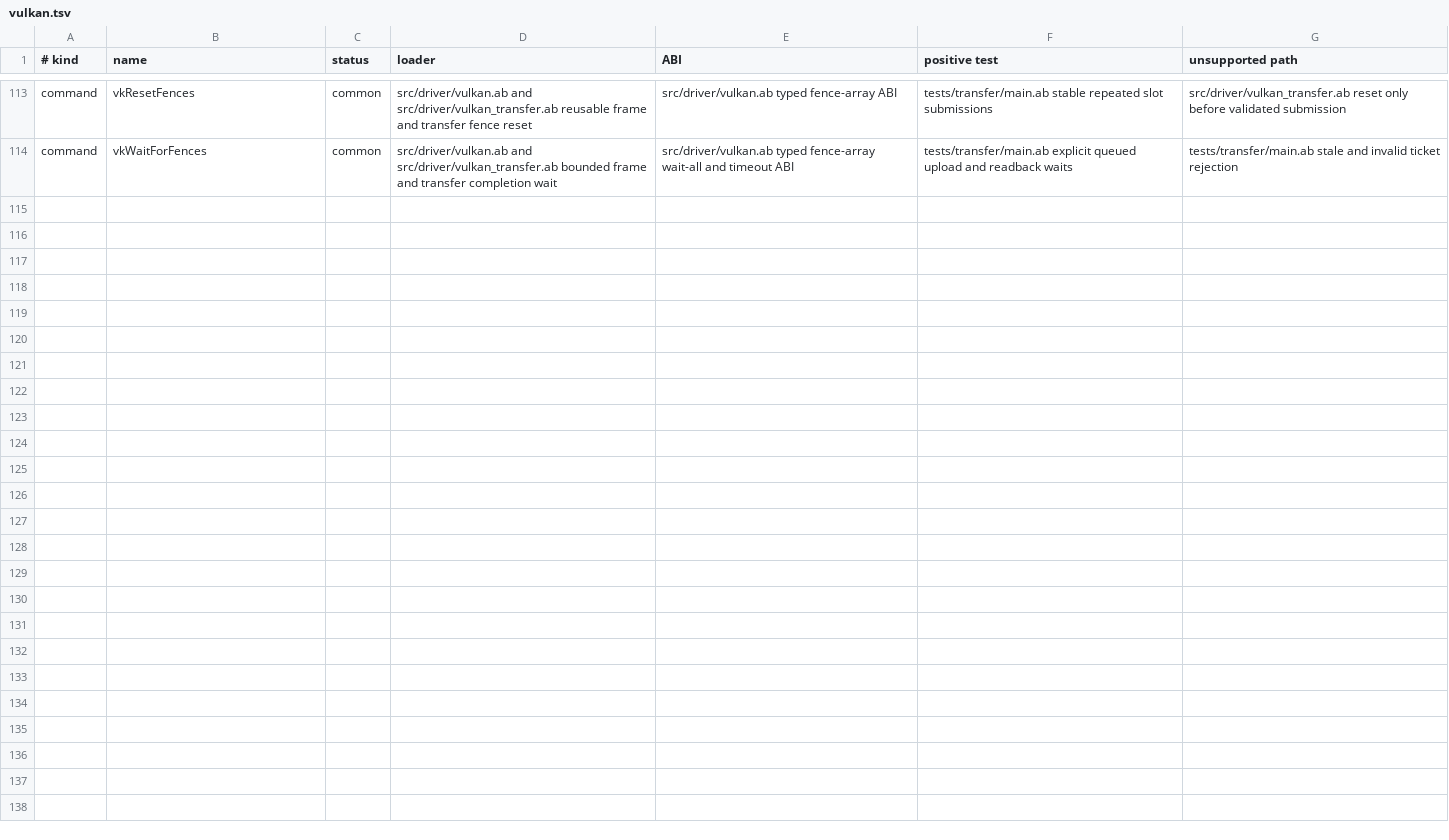
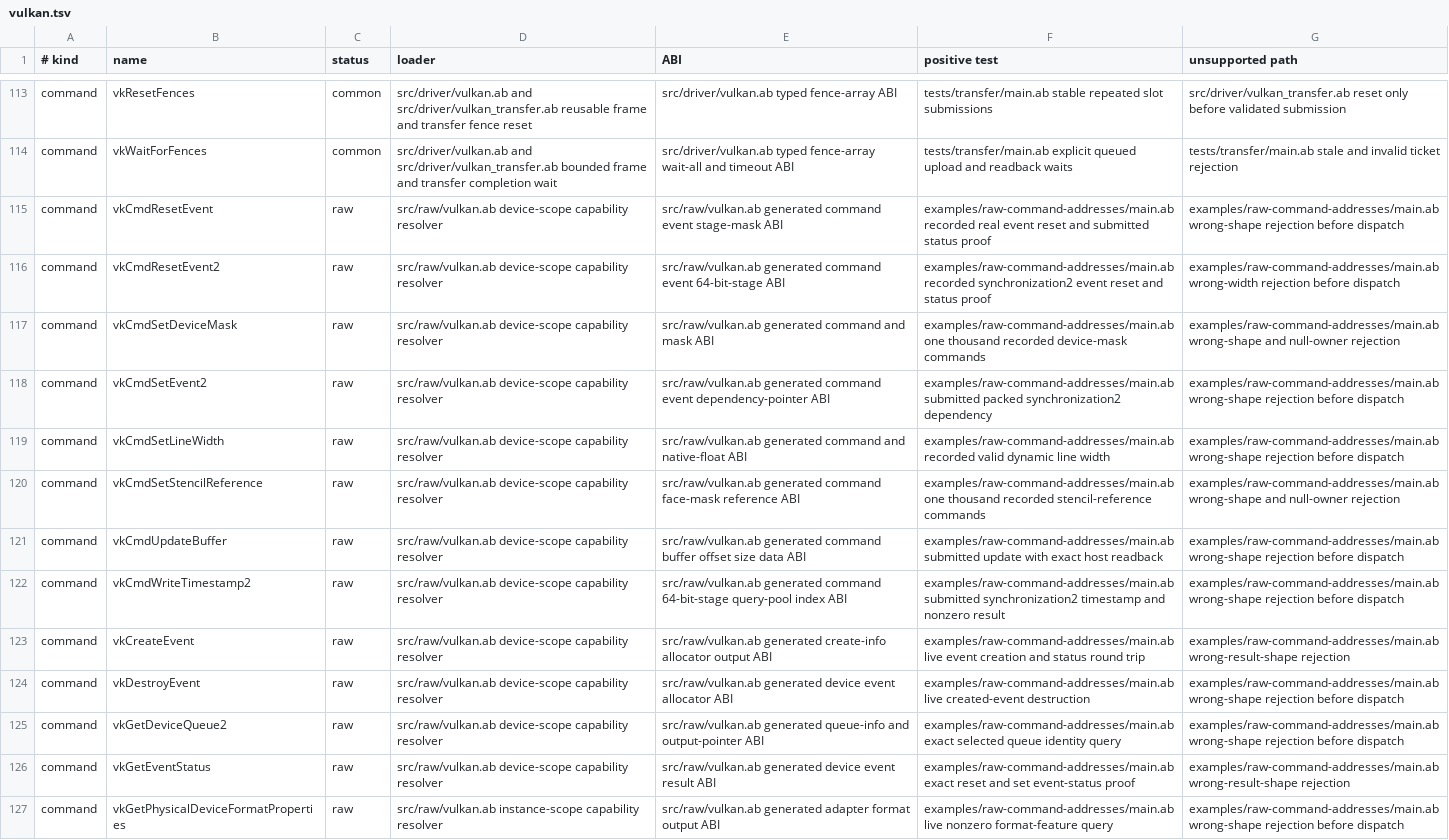
Before and after one commit to AndreBaltazar8/abla-graphics, a TSV file: registry/audit/vulkan.tsv, drawn as a sheet; only a part is shown, gaps mark what is left out.

Commit message:
Credit live raw command evidence batch

```diff
--- a/registry/audit/vulkan.tsv
+++ b/registry/audit/vulkan.tsv
@@ -114 +114,14 @@ command	vkResetFences	common	src/driver/vulkan.ab and src/driver/vulkan_transfer
 command	vkWaitForFences	common	src/driver/vulkan.ab and src/driver/vulkan_transfer.ab bounded frame and transfer completion wait	src/driver/vulkan.ab typed fence-array wait-all and timeout ABI	tests/transfer/main.ab explicit queued upload and readback waits	tests/transfer/main.ab stale and invalid ticket rejection
+command	vkCmdResetEvent	raw	src/raw/vulkan.ab device-scope capability resolver	src/raw/vulkan.ab generated command event stage-mask ABI	examples/raw-command-addresses/main.ab recorded real event reset and submitted status proof	examples/raw-command-addresses/main.ab wrong-shape rejection before dispatch
+command	vkCmdResetEvent2	raw	src/raw/vulkan.ab device-scope capability resolver	src/raw/vulkan.ab generated command event 64-bit-stage ABI	examples/raw-command-addresses/main.ab recorded synchronization2 event reset and status proof	examples/raw-command-addresses/main.ab wrong-width rejection before dispatch
+command	vkCmdSetDeviceMask	raw	src/raw/vulkan.ab device-scope capability resolver	src/raw/vulkan.ab generated command and mask ABI	examples/raw-command-addresses/main.ab one thousand recorded device-mask commands	examples/raw-command-addresses/main.ab wrong-shape and null-owner rejection
+command	vkCmdSetEvent2	raw	src/raw/vulkan.ab device-scope capability resolver	src/raw/vulkan.ab generated command event dependency-pointer ABI	examples/raw-command-addresses/main.ab submitted packed synchronization2 dependency	examples/raw-command-addresses/main.ab wrong-shape rejection before dispatch
+command	vkCmdSetLineWidth	raw	src/raw/vulkan.ab device-scope capability resolver	src/raw/vulkan.ab generated command and native-float ABI	examples/raw-command-addresses/main.ab recorded valid dynamic line width	examples/raw-command-addresses/main.ab wrong-shape rejection before dispatch
+command	vkCmdSetStencilReference	raw	src/raw/vulkan.ab device-scope capability resolver	src/raw/vulkan.ab generated command face-mask reference ABI	examples/raw-command-addresses/main.ab one thousand recorded stencil-reference commands	examples/raw-command-addresses/main.ab wrong-shape and null-owner rejection
+command	vkCmdUpdateBuffer	raw	src/raw/vulkan.ab device-scope capability resolver	src/raw/vulkan.ab generated command buffer offset size data ABI	examples/raw-command-addresses/main.ab submitted update with exact host readback	examples/raw-command-addresses/main.ab wrong-shape rejection before dispatch
+command	vkCmdWriteTimestamp2	raw	src/raw/vulkan.ab device-scope capability resolver	src/raw/vulkan.ab generated command 64-bit-stage query-pool index ABI	examples/raw-command-addresses/main.ab submitted synchronization2 timestamp and nonzero result	examples/raw-command-addresses/main.ab wrong-shape rejection before dispatch
+command	vkCreateEvent	raw	src/raw/vulkan.ab device-scope capability resolver	src/raw/vulkan.ab generated create-info allocator output ABI	examples/raw-command-addresses/main.ab live event creation and status round trip	examples/raw-command-addresses/main.ab wrong-result-shape rejection
+command	vkDestroyEvent	raw	src/raw/vulkan.ab device-scope capability resolver	src/raw/vulkan.ab generated device event allocator ABI	examples/raw-command-addresses/main.ab live created-event destruction	examples/raw-command-addresses/main.ab wrong-shape rejection before dispatch
+command	vkGetDeviceQueue2	raw	src/raw/vulkan.ab device-scope capability resolver	src/raw/vulkan.ab generated queue-info and output-pointer ABI	examples/raw-command-addresses/main.ab exact selected queue identity query	examples/raw-command-addresses/main.ab wrong-shape rejection before dispatch
+command	vkGetEventStatus	raw	src/raw/vulkan.ab device-scope capability resolver	src/raw/vulkan.ab generated device event result ABI	examples/raw-command-addresses/main.ab exact reset and set event-status proof	examples/raw-command-addresses/main.ab wrong-result-shape rejection
+command	vkGetPhysicalDeviceFormatProperties	raw	src/raw/vulkan.ab instance-scope capability resolver	src/raw/vulkan.ab generated adapter format output ABI	examples/raw-command-addresses/main.ab live nonzero format-feature query	examples/raw-command-addresses/main.ab wrong-shape rejection before dispatch
```
Also changed, not shown: registry/audit/opengl.tsv, 6 other files.
